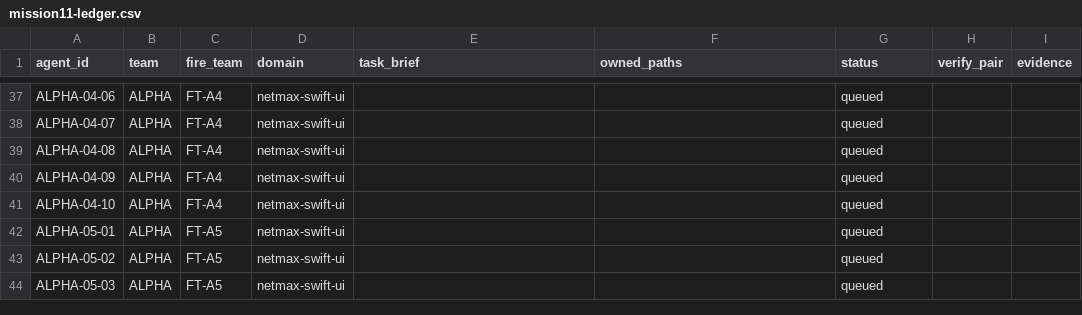
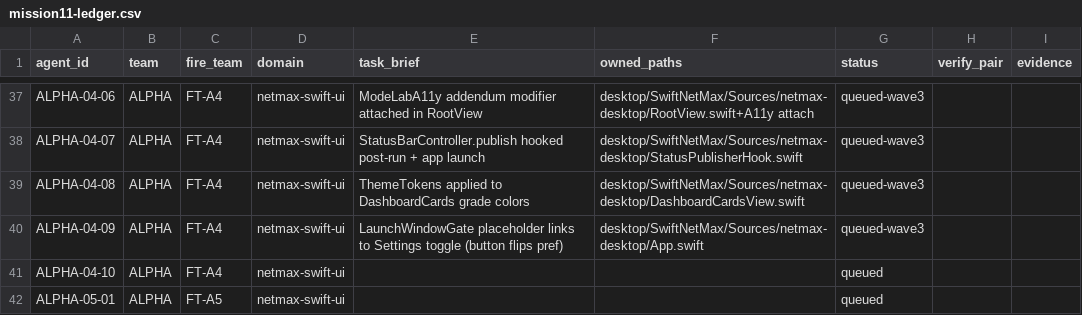
Before and after one commit to mubasharali24428-crypto/harness, a CSV file: docs/briefs/mission11-ledger.csv, drawn as a sheet; only a part is shown, gaps mark what is left out; the shorter side is filled out with more unchanged rows; the diff covers the shown part only; the diff names each change by its address in the sheet, - before the commit and + after, or states it on an @@ line.

Commit message:
mission11 wave-3: 19 ALPHA integration lanes (W3a parallel new-files -> W3b shared-file wiring -> W3c hooks), sequential sub-waves to respect shared-file ownership

```diff
--- a/docs/briefs/mission11-ledger.csv
+++ b/docs/briefs/mission11-ledger.csv
-E37 (task_brief): (empty)
+E37 (task_brief): ModeLabA11y addendum modifier attached in RootView
-F37 (owned_paths): (empty)
+F37 (owned_paths): desktop/SwiftNetMax/Sources/netmax-desktop/RootView.swift+A11y attach
-G37:G40 (status): queued
+G37:G40 (status): queued-wave3
-E38 (task_brief): (empty)
+E38 (task_brief): StatusBarController.publish hooked post-run + app launch
-F38 (owned_paths): (empty)
+F38 (owned_paths): desktop/SwiftNetMax/Sources/netmax-desktop/StatusPublisherHook.swift
-E39 (task_brief): (empty)
+E39 (task_brief): ThemeTokens applied to DashboardCards grade colors
-F39 (owned_paths): (empty)
+F39 (owned_paths): desktop/SwiftNetMax/Sources/netmax-desktop/DashboardCardsView.swift
-E40 (task_brief): (empty)
+E40 (task_brief): LaunchWindowGate placeholder links to Settings toggle (button flips pref)
-F40 (owned_paths): (empty)
+F40 (owned_paths): desktop/SwiftNetMax/Sources/netmax-desktop/App.swift
```
Also changed, not shown: 45 edited cells elsewhere in this file.
